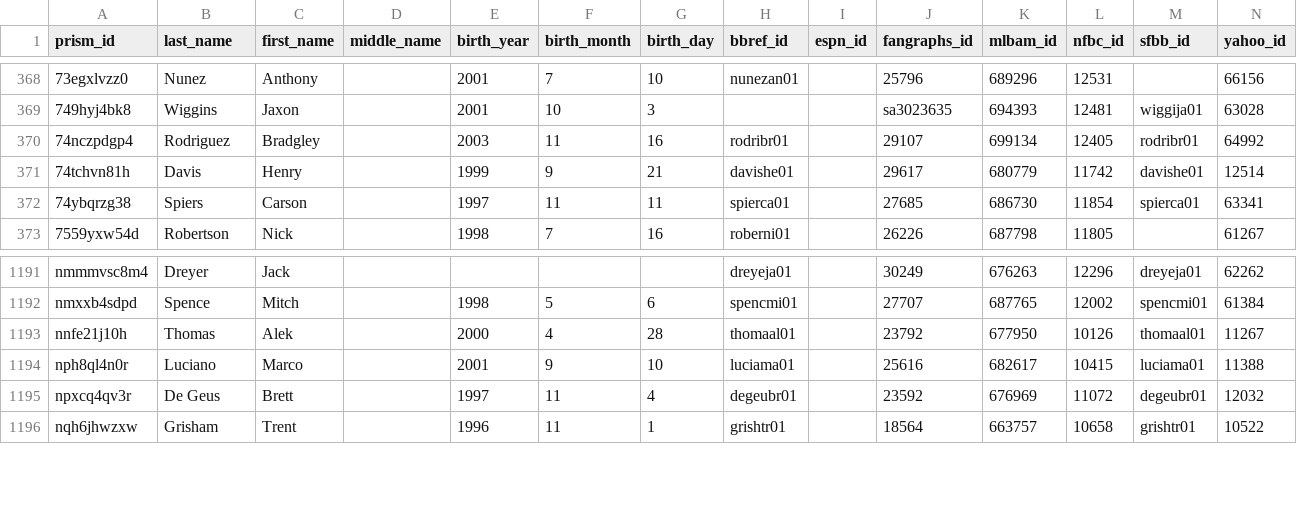
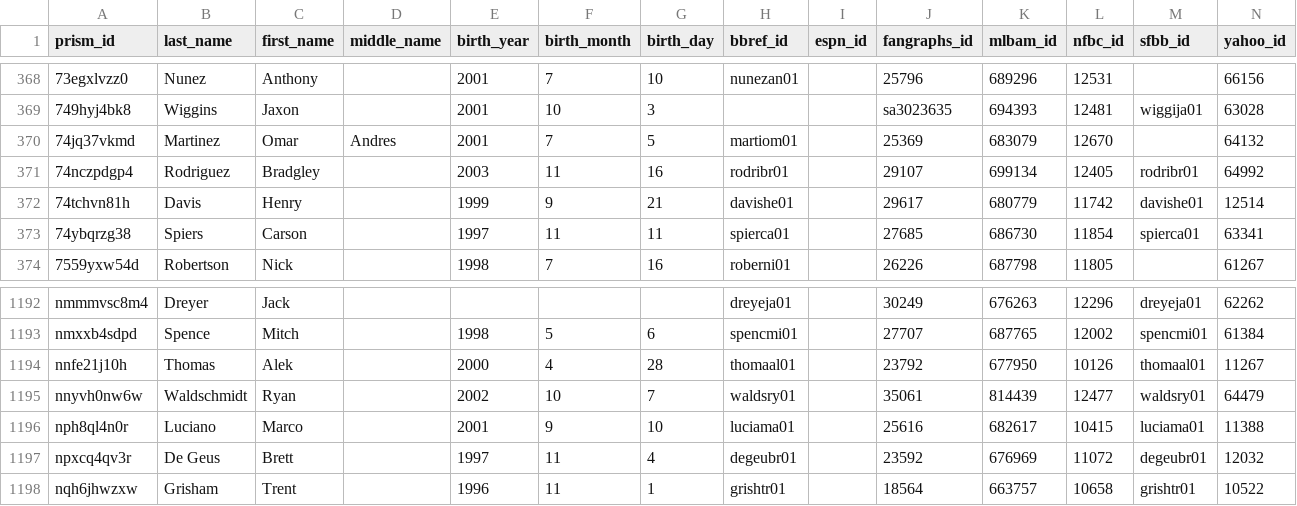
Before and after one commit to StatsVine/prism-crosswalk-data, a CSV file: data/mlb/players.csv, drawn as a sheet; only a part is shown, gaps mark what is left out; the diff names each change by its address in the sheet, - before the commit and + after, or states it on an @@ line.

Commit message:
mlb: Add Martinez, Omar and Waldschmidt, Ryan to 40-man rosters

```diff
--- a/data/mlb/players.csv
+++ b/data/mlb/players.csv
+row 370: 74jq37vkmd | Martinez | Omar | Andres | 2001 | 7 | 5 | martiom01 |  | 25369 | 683079 | 12670 |  | 64132
+row 1195: nnyvh0nw6w | Waldschmidt | Ryan |  | 2002 | 10 | 7 | waldsry01 |  | 35061 | 814439 | 12477 | waldsry01 | 64479
```
